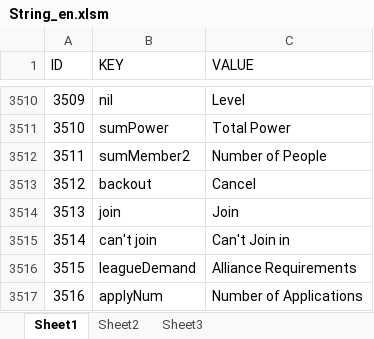
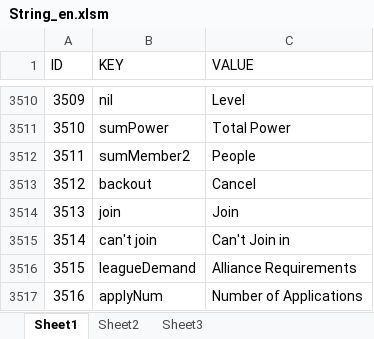
Before and after one commit to sijin1992/PL3, an Excel workbook: Design/String_en.xlsm, sheet Sheet1, drawn as a sheet; only a part is shown, gaps mark what is left out; values as stored, in another font and other column widths than the file's, no borders; conditional formats and table styles not drawn; the diff names each change by its address in the sheet, - before the commit and + after, or states it on an @@ line.

```diff
--- a/Design/String_en.xlsm (sheet Sheet1)
+++ b/Design/String_en.xlsm (sheet Sheet1)
-C3512 (VALUE): Number of People
+C3512 (VALUE): People
```
Also changed, not shown: 3 other files.
